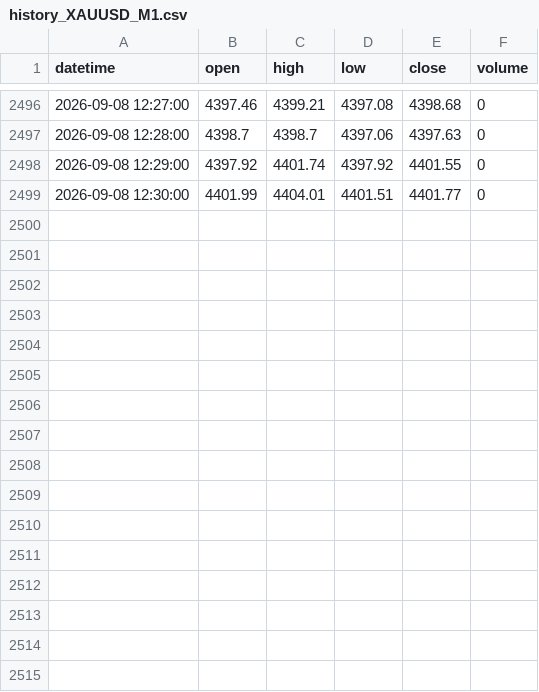
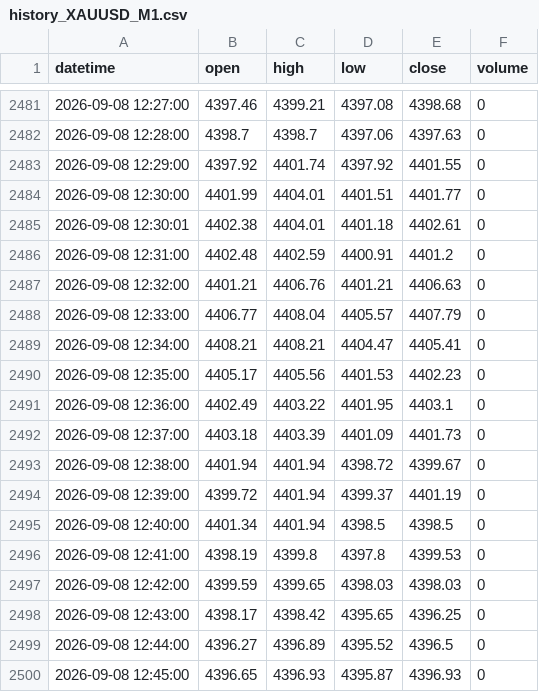
Before and after one commit to King-KNH/shadow-retracement-ai, a CSV file: history_XAUUSD_M1.csv, drawn as a sheet; only a part is shown, gaps mark what is left out; the diff covers the shown part only.

```diff
--- a/history_XAUUSD_M1.csv
+++ b/history_XAUUSD_M1.csv
@@ -2499 +2484,17 @@ datetime,open,high,low,close,volume
 2026-09-08 12:30:00,4401.99,4404.01,4401.51,4401.77,0
+2026-09-08 12:30:01,4402.38,4404.01,4401.18,4402.61,0
+2026-09-08 12:31:00,4402.48,4402.59,4400.91,4401.2,0
+2026-09-08 12:32:00,4401.21,4406.76,4401.21,4406.63,0
+2026-09-08 12:33:00,4406.77,4408.04,4405.57,4407.79,0
+2026-09-08 12:34:00,4408.21,4408.21,4404.47,4405.41,0
+2026-09-08 12:35:00,4405.17,4405.56,4401.53,4402.23,0
+2026-09-08 12:36:00,4402.49,4403.22,4401.95,4403.1,0
+2026-09-08 12:37:00,4403.18,4403.39,4401.09,4401.73,0
+2026-09-08 12:38:00,4401.94,4401.94,4398.72,4399.67,0
+2026-09-08 12:39:00,4399.72,4401.94,4399.37,4401.19,0
+2026-09-08 12:40:00,4401.34,4401.94,4398.5,4398.5,0
+2026-09-08 12:41:00,4398.19,4399.8,4397.8,4399.53,0
+2026-09-08 12:42:00,4399.59,4399.65,4398.03,4398.03,0
+2026-09-08 12:43:00,4398.17,4398.42,4395.65,4396.25,0
+2026-09-08 12:44:00,4396.27,4396.89,4395.52,4396.5,0
+2026-09-08 12:45:00,4396.65,4396.93,4395.87,4396.93,0
```
Also changed, not shown: 15 removed rows elsewhere in this file, history_EURUSD_H1.csv, history_EURUSD_M1.csv, 1 other file.
